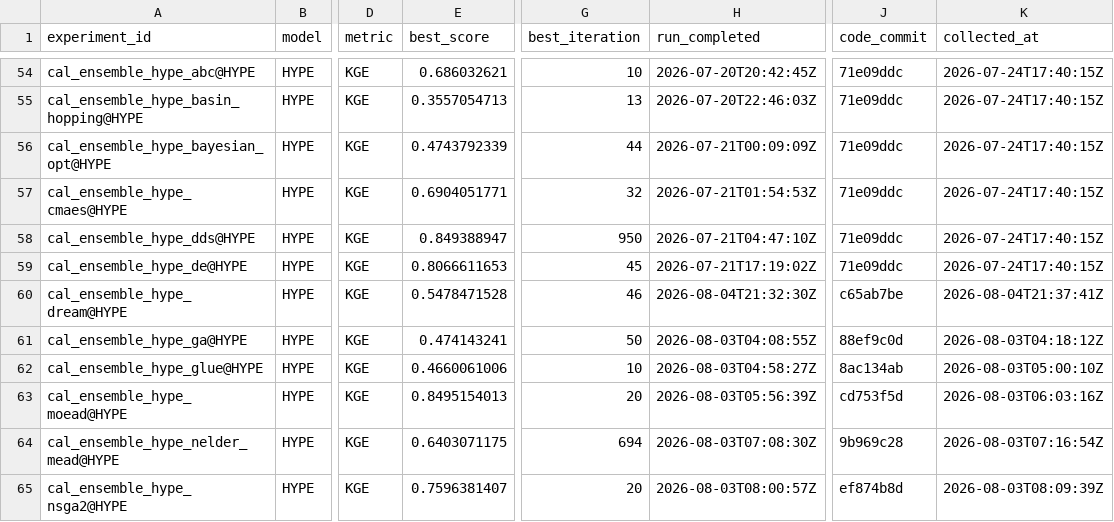
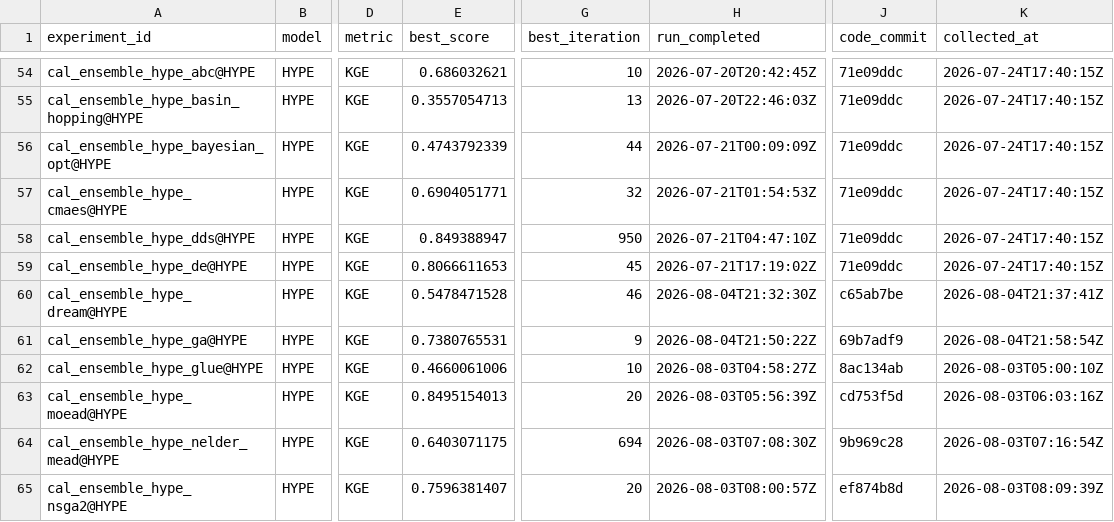
Before and after one commit to DarriEy/SYMFLUENCE, a CSV file: examples/paper_case_studies/repro_status/metrics_wsl.csv, drawn as a sheet; only a part is shown, gaps mark what is left out; the diff names each change by its address in the sheet, - before the commit and + after, or states it on an @@ line.

```diff
--- a/examples/paper_case_studies/repro_status/metrics_wsl.csv
+++ b/examples/paper_case_studies/repro_status/metrics_wsl.csv
-E61 (best_score): 0.474143241
+E61 (best_score): 0.7380765531
-G61 (best_iteration): 50
+G61 (best_iteration): 9
-H61 (run_completed): 2026-08-03T04:08:55Z
+H61 (run_completed): 2026-08-04T21:50:22Z
-J61 (code_commit): 88ef9c0d
+J61 (code_commit): 69b7adf9
-K61 (collected_at): 2026-08-03T04:18:12Z
+K61 (collected_at): 2026-08-04T21:58:54Z
```
Also changed, not shown: examples/paper_case_studies/repro_status/comparison.csv.
